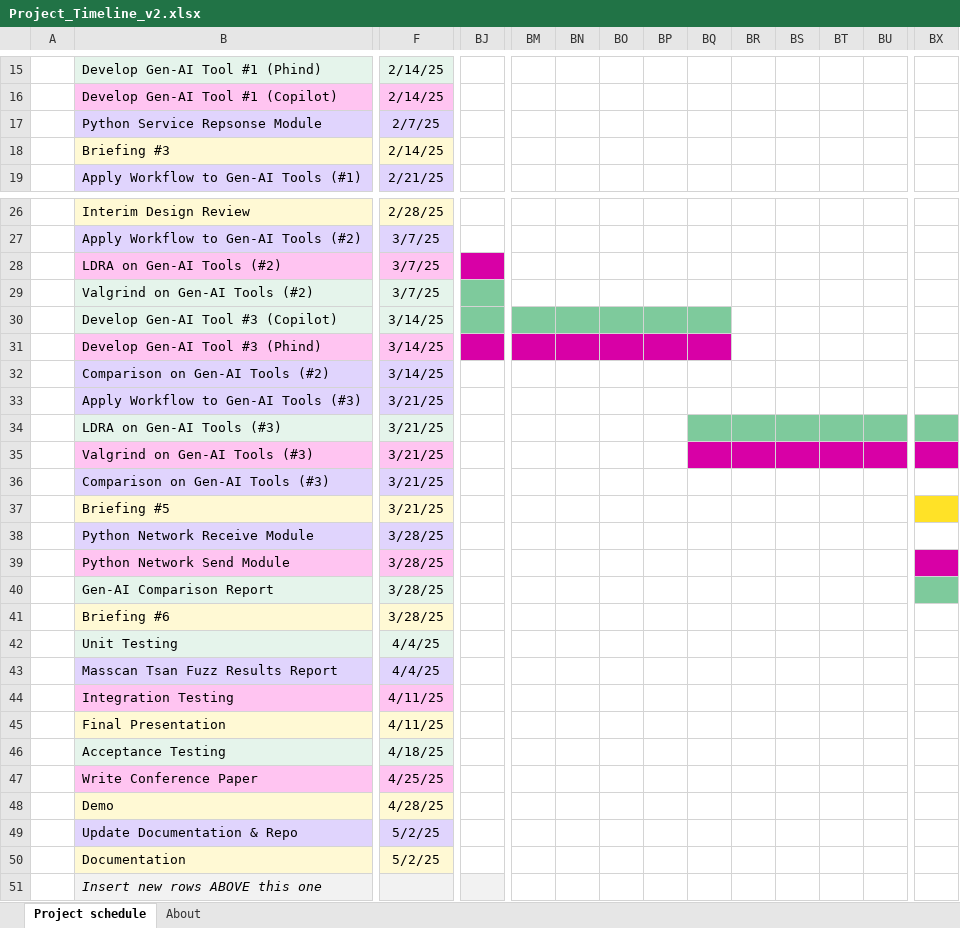
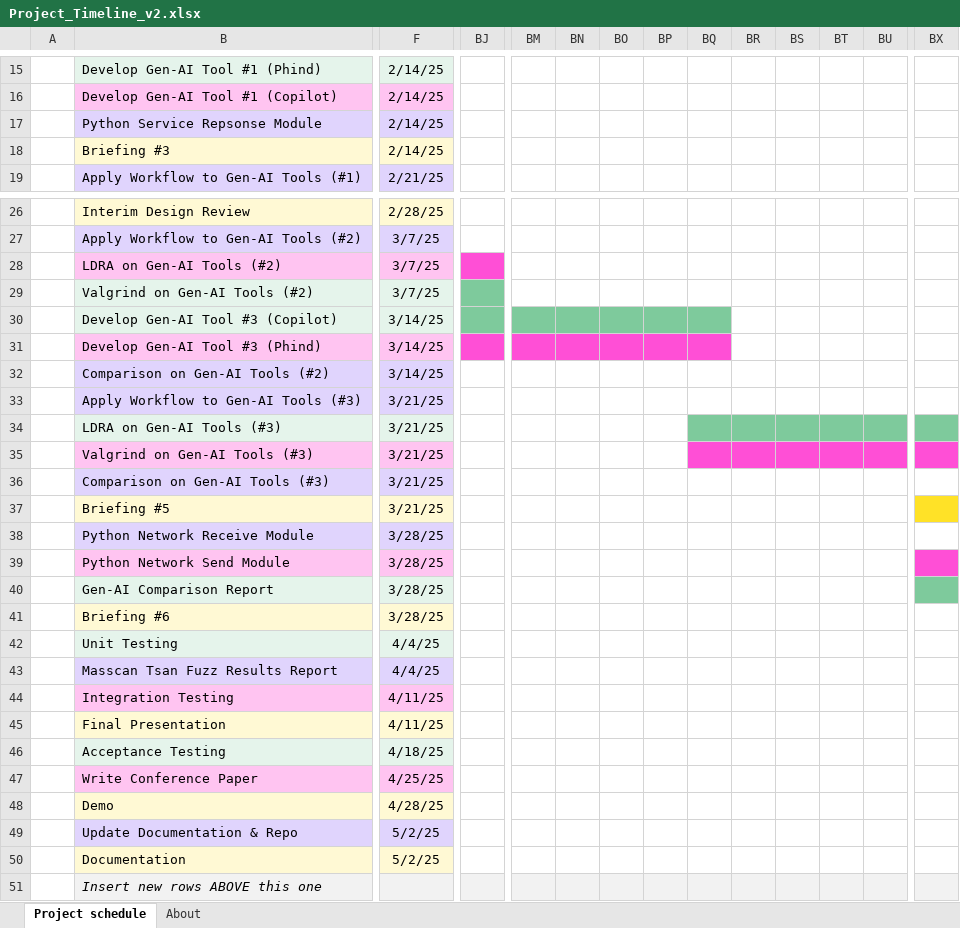
Before and after one commit to NCSickels/chadv1.0, an Excel workbook: deliverables/timeline_and_milestones/Project_Timeline_v2.xlsx, sheet Project schedule, drawn as a sheet; only a part is shown, gaps mark what is left out; values as stored, in another font and other column widths than the file's, no borders; conditional formats not drawn; the diff covers the shown part only; the diff names each change by its address in the sheet, - before the commit and + after, or states it on an @@ line.

Commit message:
fix: changed incorrect milestone date

```diff
--- a/deliverables/timeline_and_milestones/Project_Timeline_v2.xlsx (sheet Project schedule)
+++ b/deliverables/timeline_and_milestones/Project_Timeline_v2.xlsx (sheet Project schedule)
-F17: 2/7/25
+F17: 2/14/25
-BJ28 fill: #D800A6
+BJ28 fill: #FF4FD6
-BJ31:BQ31 fill: #D800A6
+BJ31:BQ31 fill: #FF4FD6
-BQ35:BX35 fill: #D800A6
+BQ35:BX35 fill: #FF4FD6
-BX39 fill: #D800A6
+BX39 fill: #FF4FD6
-BM51:BX51 fill: none
+BM51:BX51 fill: #F2F2F2
```
Also changed, not shown: cell formats elsewhere in this sheet.
